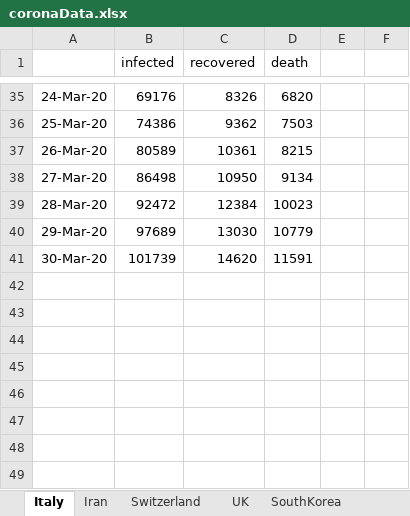
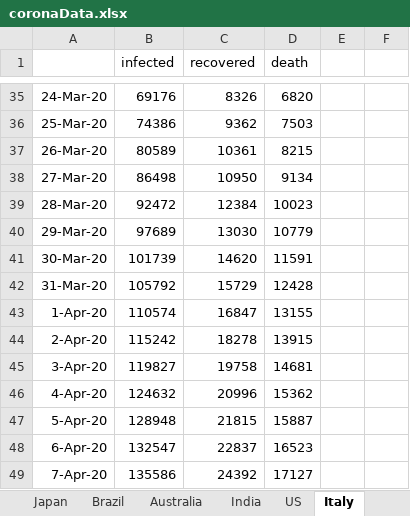
Before and after one commit to Tritiums/Research, an Excel workbook: SEIR/coronaData.xlsx, sheet Italy, drawn as a sheet; only a part is shown, gaps mark what is left out; values as stored, in another font and other column widths than the file's, no borders; the diff names each change by its address in the sheet, - before the commit and + after, or states it on an @@ line.

```diff
--- a/SEIR/coronaData.xlsx (sheet Italy)
+++ b/SEIR/coronaData.xlsx (sheet Italy)
+sheet tab: Japan
+sheet tab: Brazil
+sheet tab: Australia
+sheet tab: India
+row 42: 31-Mar-20 | 105792 | 15729 | 12428
+row 43: 1-Apr-20 | 110574 | 16847 | 13155
+row 44: 2-Apr-20 | 115242 | 18278 | 13915
+row 45: 3-Apr-20 | 119827 | 19758 | 14681
+row 46: 4-Apr-20 | 124632 | 20996 | 15362
+row 47: 5-Apr-20 | 128948 | 21815 | 15887
+row 48: 6-Apr-20 | 132547 | 22837 | 16523
+row 49: 7-Apr-20 | 135586 | 24392 | 17127
```
Also changed, not shown: sheet SouthKorea, sheet US, sheet Spain, sheet Germany, sheet France, other sheet tabs, 1 other file.
